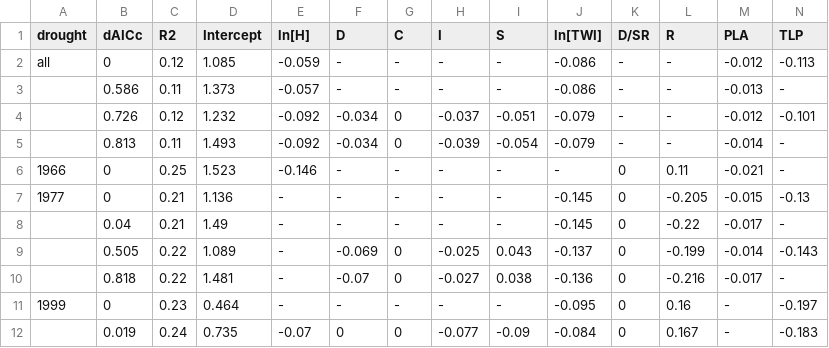
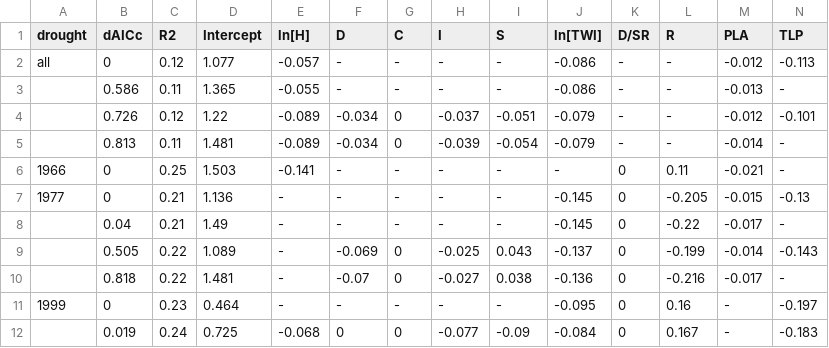
Before and after one commit to SCBI-ForestGEO/McGregor_climate-sensitivity-variation, a CSV file: manuscript/tables_figures/table5_multivariate_models.csv, drawn as a sheet.

```diff
--- a/manuscript/tables_figures/table5_multivariate_models.csv
+++ b/manuscript/tables_figures/table5_multivariate_models.csv
@@ -1,7 +1,7 @@
 drought,dAICc,R2,Intercept,ln[H],D,C,I,S,ln[TWI],D/SR,R,PLA,TLP
-all,0,0.12,1.085,-0.059,-,-,-,-,-0.086,-,-,-0.012,-0.113
-,0.586,0.11,1.373,-0.057,-,-,-,-,-0.086,-,-,-0.013,-
-,0.726,0.12,1.232,-0.092,-0.034,0,-0.037,-0.051,-0.079,-,-,-0.012,-0.101
-,0.813,0.11,1.493,-0.092,-0.034,0,-0.039,-0.054,-0.079,-,-,-0.014,-
-1966,0,0.25,1.523,-0.146,-,-,-,-,-,0,0.11,-0.021,-
+all,0,0.12,1.077,-0.057,-,-,-,-,-0.086,-,-,-0.012,-0.113
+,0.586,0.11,1.365,-0.055,-,-,-,-,-0.086,-,-,-0.013,-
+,0.726,0.12,1.22,-0.089,-0.034,0,-0.037,-0.051,-0.079,-,-,-0.012,-0.101
+,0.813,0.11,1.481,-0.089,-0.034,0,-0.039,-0.054,-0.079,-,-,-0.014,-
+1966,0,0.25,1.503,-0.141,-,-,-,-,-,0,0.11,-0.021,-
 1977,0,0.21,1.136,-,-,-,-,-,-0.145,0,-0.205,-0.015,-0.13
@@ -11,2 +11,2 @@ all,0,0.12,1.085,-0.059,-,-,-,-,-0.086,-,-,-0.012,-0.113
 1999,0,0.23,0.464,-,-,-,-,-,-0.095,0,0.16,-,-0.197
-,0.019,0.24,0.735,-0.07,0,0,-0.077,-0.09,-0.084,0,0.167,-,-0.183
+,0.019,0.24,0.725,-0.068,0,0,-0.077,-0.09,-0.084,0,0.167,-,-0.183
```
Also changed, not shown: manuscript/tables_figures/table4_univariate_models.csv.
